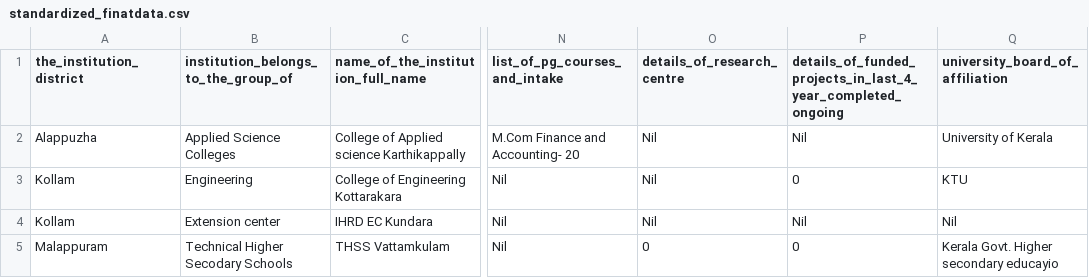
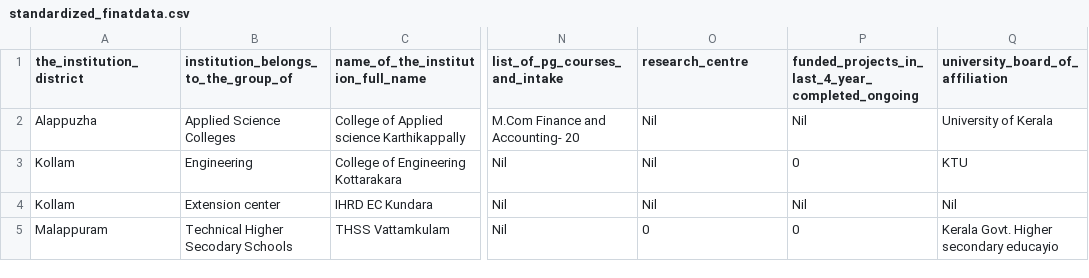
Before and after one commit to sreenath1212/college_info_chatbot2, a CSV file: standardized_finatdata.csv, drawn as a sheet; only a part is shown, gaps mark what is left out; the diff names each change by its address in the sheet, - before the commit and + after, or states it on an @@ line.

Commit message:
Update standardized_finatdata.csv

```diff
--- a/standardized_finatdata.csv
+++ b/standardized_finatdata.csv
-O1: details_of_research_centre
+O1: research_centre
-P1: details_of_funded_projects_in_last_4_year_completed_ongoing
+P1: funded_projects_in_last_4_year_completed_ongoing
```
